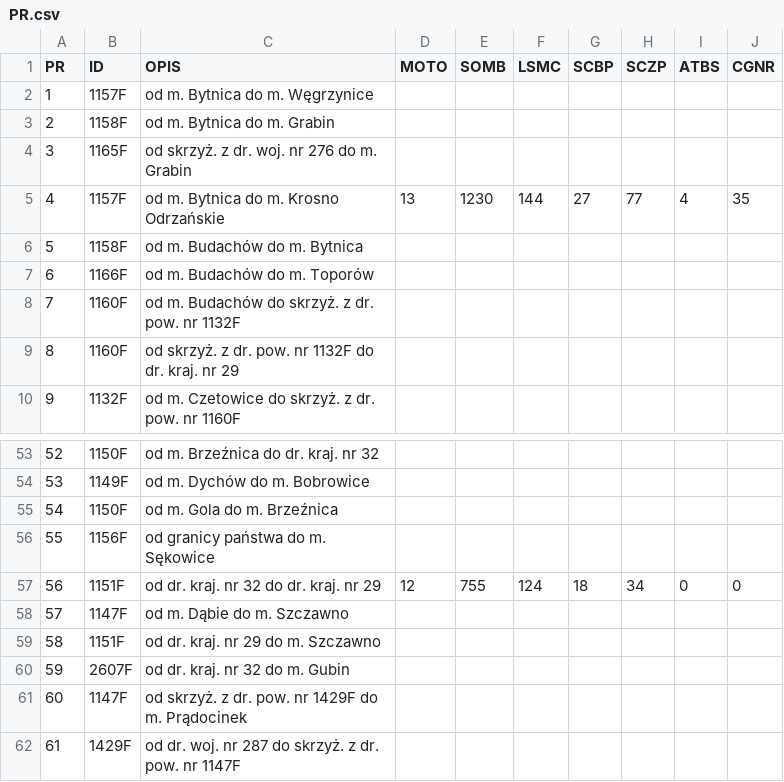
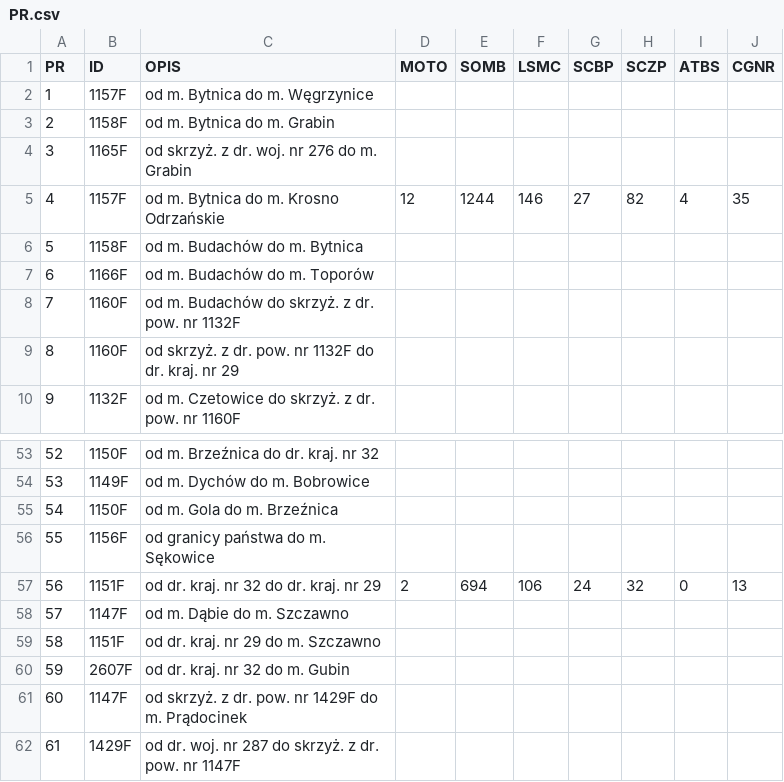
Before and after one commit to JanStefanczykZDPKrosnoOdrzanskie/MapaDrogPowiatowychKrosnoOdrzanskie, a CSV file: PR.csv, drawn as a sheet; only a part is shown, gaps mark what is left out; the diff covers the shown part only.

```diff
--- a/PR.csv
+++ b/PR.csv
@@ -4,3 +4,3 @@
 3,1165F,od skrzyż. z dr. woj. nr 276 do m. Grabin,,,,,,,
-4,1157F,od m. Bytnica do m. Krosno Odrzańskie,13,1230,144,27,77,4,35
+4,1157F,od m. Bytnica do m. Krosno Odrzańskie,12,1244,146,27,82,4,35
 5,1158F,od m. Budachów do m. Bytnica,,,,,,,
@@ -56,3 +56,3 @@
 55,1156F,od granicy państwa do m. Sękowice,,,,,,,
-56,1151F,od dr. kraj. nr 32 do dr. kraj. nr 29,12,755,124,18,34,0,0
+56,1151F,od dr. kraj. nr 32 do dr. kraj. nr 29,2,694,106,24,32,0,13
 57,1147F,od m. Dąbie do m. Szczawno,,,,,,,
```
Also changed, not shown: 31 edited cells elsewhere in this file.
